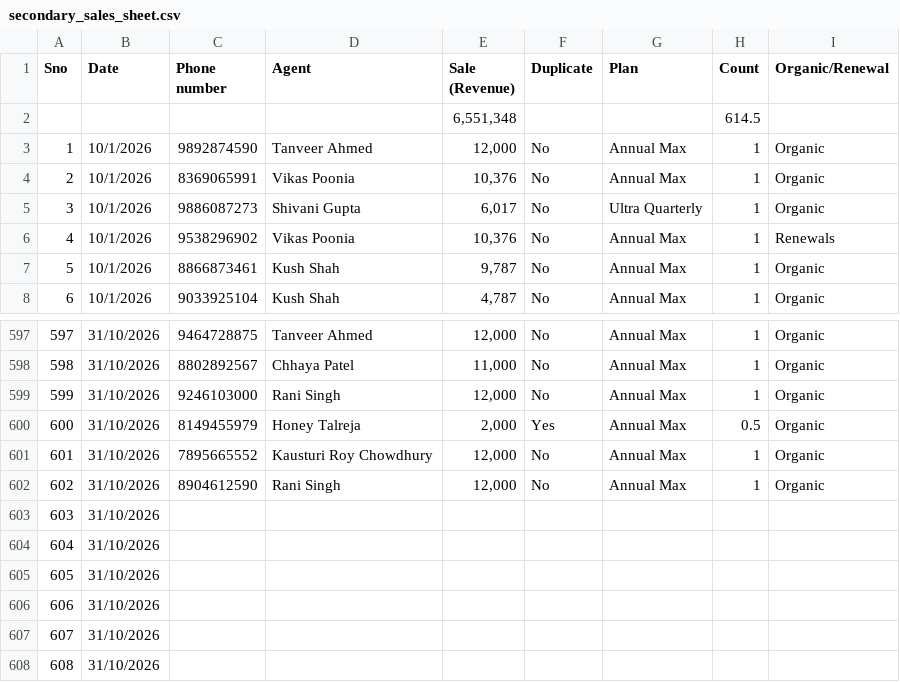
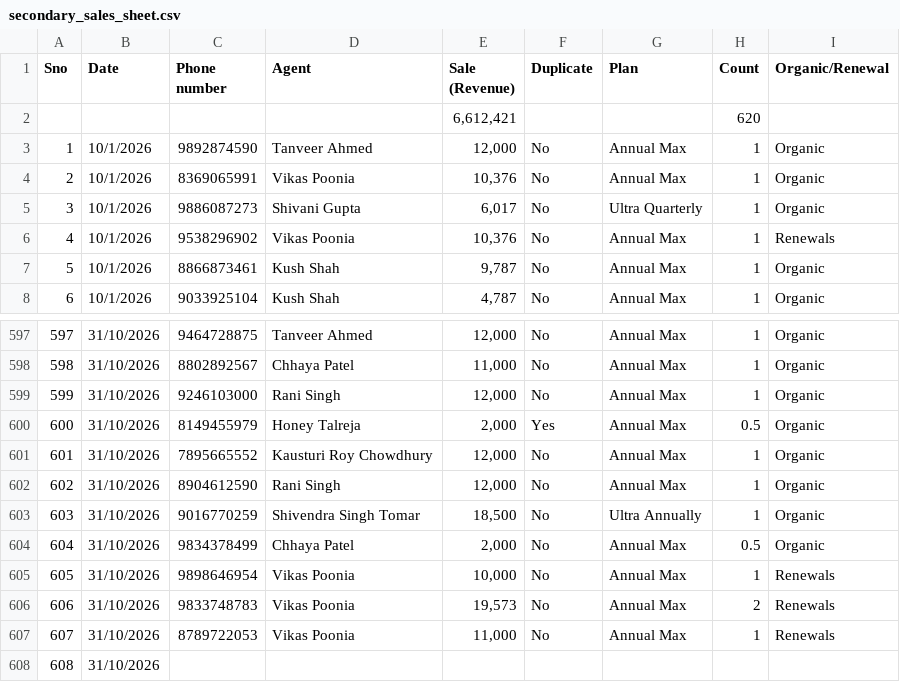
Before and after one commit to Amankr0402/Daily-Sales-Revenue-Report, a CSV file: data/secondary_sales_sheet.csv, drawn as a sheet; only a part is shown, gaps mark what is left out.

```diff
--- a/data/secondary_sales_sheet.csv
+++ b/data/secondary_sales_sheet.csv
@@ -1,3 +1,3 @@
 Sno,Date,Phone number,Agent,Sale (Revenue),Duplicate,Plan,Count,Organic/Renewal
-,,,,"6,551,348",,,614.5,
+,,,,"6,612,421",,,620,
 1,10/1/2026,9892874590,Tanveer Ahmed,"12,000",No,Annual Max,1,Organic
@@ -602,7 +602,7 @@ Sno,Date,Phone number,Agent,Sale (Revenue),Duplicate,Plan,Count,Organic/Renewal
 602,31/10/2026,8904612590,Rani Singh,"12,000",No,Annual Max,1,Organic
-603,31/10/2026,,,,,,,
-604,31/10/2026,,,,,,,
-605,31/10/2026,,,,,,,
-606,31/10/2026,,,,,,,
-607,31/10/2026,,,,,,,
+603,31/10/2026,9016770259,Shivendra Singh Tomar,"18,500",No,Ultra Annually,1,Organic
+604,31/10/2026,9834378499,Chhaya Patel,"2,000",No,Annual Max,0.5,Organic
+605,31/10/2026,9898646954,Vikas Poonia,"10,000",No,Annual Max,1,Renewals
+606,31/10/2026,9833748783,Vikas Poonia,"19,573",No,Annual Max,2,Renewals
+607,31/10/2026,8789722053,Vikas Poonia,"11,000",No,Annual Max,1,Renewals
 608,31/10/2026,,,,,,,
```
Also changed, not shown: data/active_sub_no_orders_details.csv, data/inside_sales_details.csv, 28 other files.
